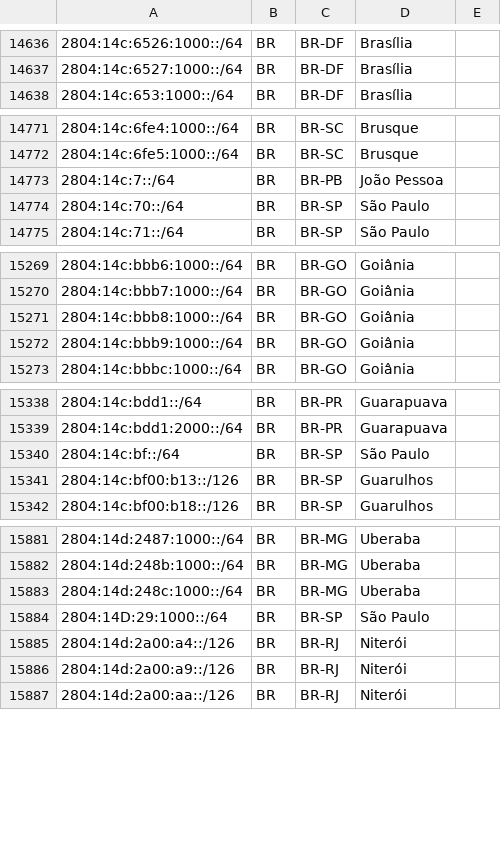
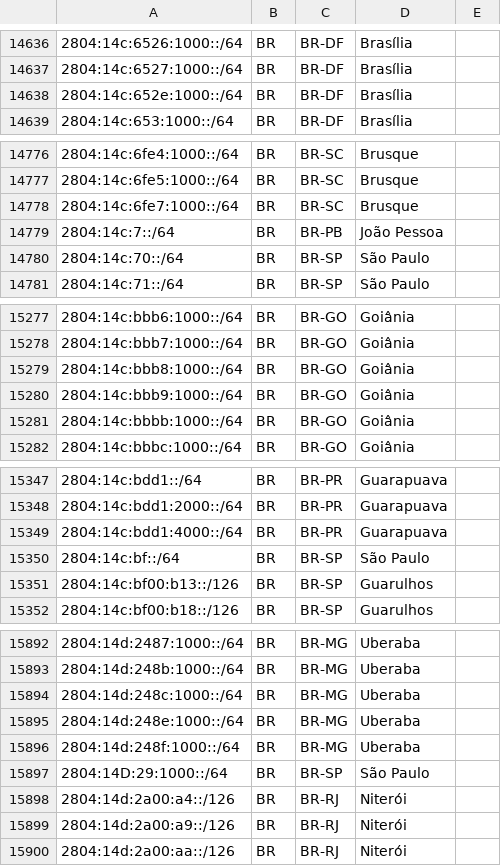
Before and after one commit to rtanajura/geofeed, a CSV file: geofeed.csv, drawn as a sheet; only a part is shown, gaps mark what is left out; the diff covers the shown part only; the diff names each change by its address in the sheet, - before the commit and + after, or states it on an @@ line.

```diff
--- a/geofeed.csv
+++ b/geofeed.csv
+row 14638: 2804:14c:652e:1000::/64 | BR | BR-DF | Brasília
+row 14778: 2804:14c:6fe7:1000::/64 | BR | BR-SC | Brusque
+row 15281: 2804:14c:bbbb:1000::/64 | BR | BR-GO | Goiânia
+row 15349: 2804:14c:bdd1:4000::/64 | BR | BR-PR | Guarapuava
+row 15895: 2804:14d:248e:1000::/64 | BR | BR-MG | Uberaba
+row 15896: 2804:14d:248f:1000::/64 | BR | BR-MG | Uberaba
```
Also changed, not shown: 11 added rows, 14 removed rows and 1 edited cell elsewhere in this file.
